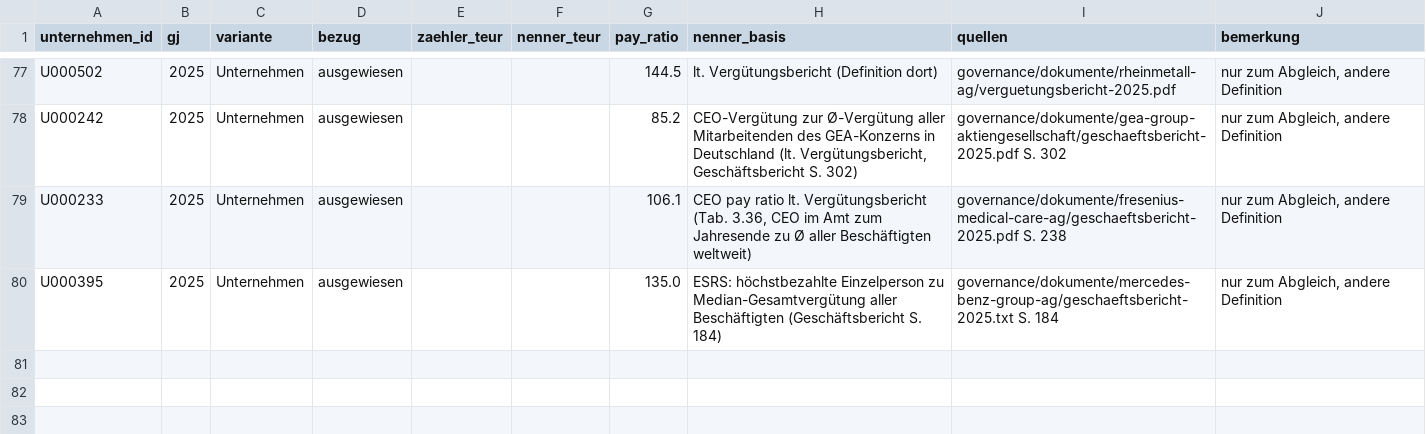
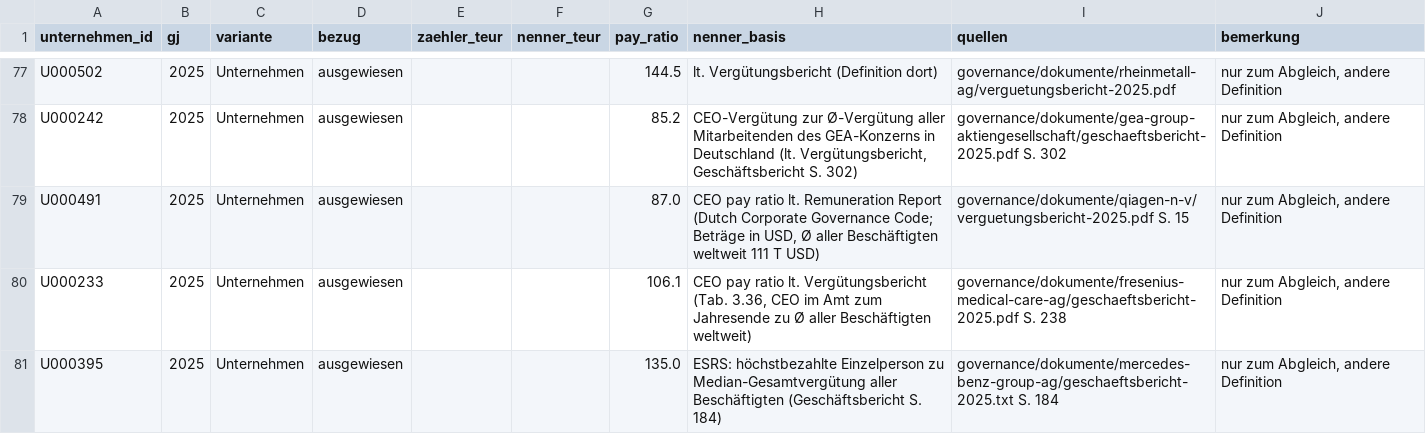
Before and after one commit to chillkrote/Unternehmenskennzahlen, a CSV file: governance/berechnungen/pay_ratio.csv, drawn as a sheet; only a part is shown, gaps mark what is left out; the diff names each change by its address in the sheet, - before the commit and + after, or states it on an @@ line.

```diff
--- a/governance/berechnungen/pay_ratio.csv
+++ b/governance/berechnungen/pay_ratio.csv
+row 79: U000491 | 2025 | Unternehmen | ausgewiesen |  |  | 87.0 | CEO pay ratio lt. Remuneration Report (Dutch Corporate Governance Code; Beträge in USD, Ø aller Beschäftigten weltweit 111 T USD) | governance/dokumente/qiagen-n-v/verguetungsbericht-2025.pdf S. 15 | nur zum Abgleich, andere Definition
```
Also changed, not shown: governance/gremien_mitglieder.csv, governance/kennzahlen_gremien.csv, 7 other files.
